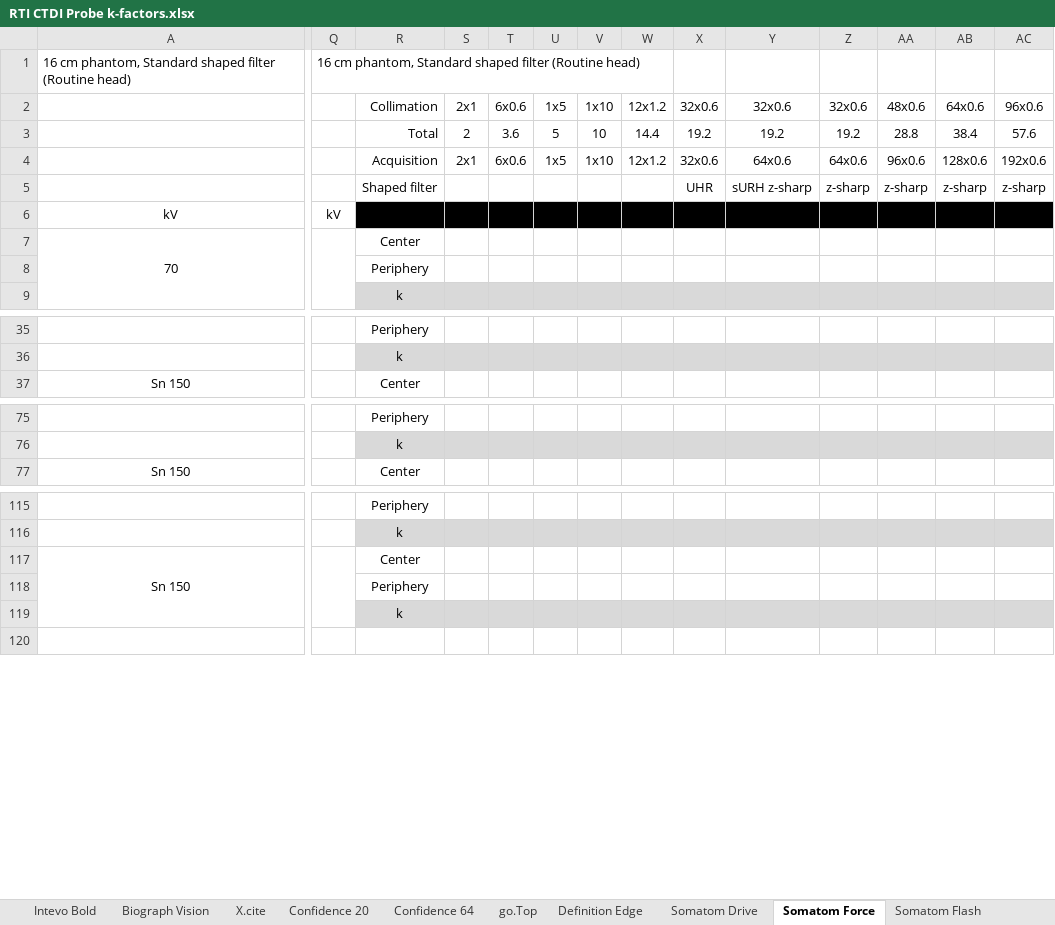
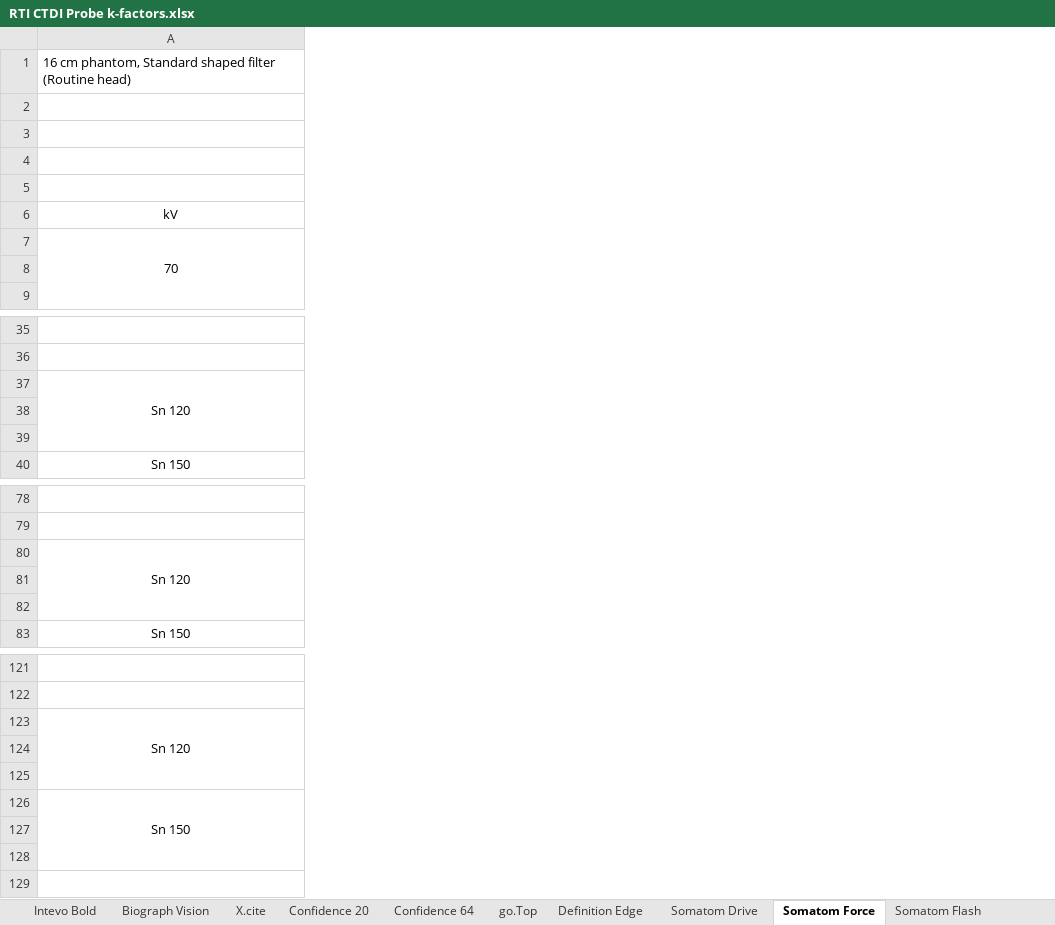
Before and after one commit to imabug/CTDIkf, an Excel workbook: database/data/RTI CTDI Probe k-factors.xlsx, sheet Somatom Force, drawn as a sheet; only a part is shown, gaps mark what is left out; values as stored, in another font and other column widths than the file's, no borders; removed rows and columns are numbered as before the commit, all else as after; rows hold the shown columns only; the diff covers the shown part only; the diff names each change by its address in the sheet, - before the commit and + after, or states it on an @@ line.

```diff
--- a/database/data/RTI CTDI Probe k-factors.xlsx (sheet Somatom Force)
+++ b/database/data/RTI CTDI Probe k-factors.xlsx (sheet Somatom Force)
-column Q, rows 1-6: 16 cm phantom, Standard shaped filter (Routine head) |  |  |  |  | kV
-column R, rows 2-9: Collimation | Total | Acquisition | Shaped filter |  | Center | Periphery | k; rows 35-37: Periphery | k | Center; rows 75-77: Periphery | k | Center; rows 115-119: Periphery | k | Center | Periphery | k
-column S, rows 2-4: 2x1 | 2 | 2x1
-column T, rows 2-4: 6x0.6 | 3.6 | 6x0.6
-column U, rows 2-4: 1x5 | 5 | 1x5
-column V, rows 2-4: 1x10 | 10 | 1x10
-column W, rows 2-4: 12x1.2 | 14.4 | 12x1.2
-column X, rows 2-5: 32x0.6 | 19.2 | 32x0.6 | UHR
-column Y, rows 2-5: 32x0.6 | 19.2 | 64x0.6 | sURH z-sharp
-column Z, rows 2-5: 32x0.6 | 19.2 | 64x0.6 | z-sharp
-column AA, rows 2-5: 48x0.6 | 28.8 | 96x0.6 | z-sharp
-column AB, rows 2-5: 64x0.6 | 38.4 | 128x0.6 | z-sharp
-column AC, rows 2-5: 96x0.6 | 57.6 | 192x0.6 | z-sharp
+row 37: Sn 120
+row 38: (empty)
+row 39: (empty)
+row 80: Sn 120
+row 81: (empty)
+row 82: (empty)
+row 123: Sn 120
+row 124: (empty)
+row 125: (empty)
```
Also changed, not shown: 3 added rows, 3 removed columns and 6 edited cells elsewhere in this sheet, sheet Sheet18, sheet Somatom Flash, sheet Symbia Pro.specta Q3, sheet Neurologica BodyTom, sheet Pro.Pulse, formulas that keep their value.
